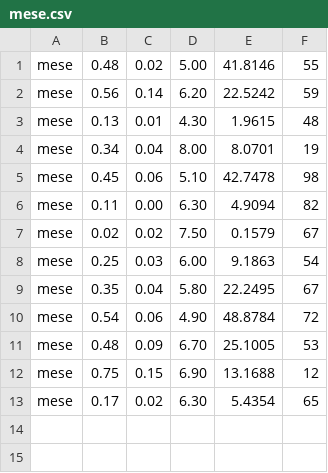
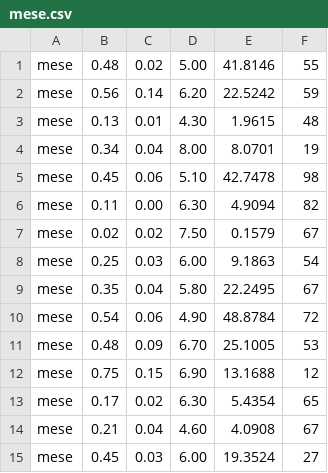
Before and after one commit to blldlgc/OrmanIsletmeDepoYonetimSistemi, a CSV file: mese.csv, drawn as a sheet; the diff names each change by its address in the sheet, - before the commit and + after, or states it on an @@ line.

```diff
--- a/mese.csv
+++ b/mese.csv
+row 14: mese | 0.21 | 0.04 | 4.60 | 4.0908 | 67
+row 15: mese | 0.45 | 0.03 | 6.00 | 19.3524 | 27
```
Also changed, not shown: satilanagaclar.csv, 2 other files.
